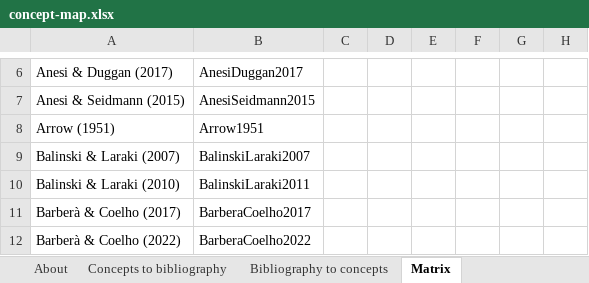
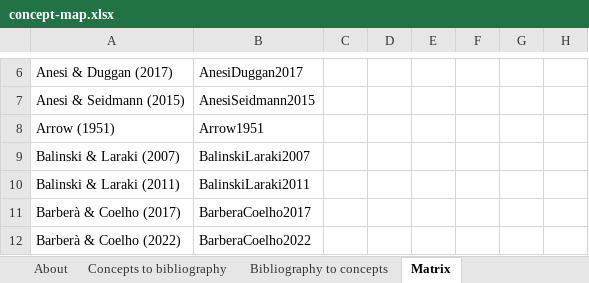
Before and after one commit to FabriceBM/Vote_Condorcet, an Excel workbook: literature/concept-map/concept-map.xlsx, sheet Matrix, drawn as a sheet; only a part is shown, gaps mark what is left out; values as stored, in another font and other column widths than the file's, no borders; the diff names each change by its address in the sheet, - before the commit and + after, or states it on an @@ line.

```diff
--- a/literature/concept-map/concept-map.xlsx (sheet Matrix)
+++ b/literature/concept-map/concept-map.xlsx (sheet Matrix)
-A10: Balinski & Laraki (2010)
+A10: Balinski & Laraki (2011)
```
Also changed, not shown: sheet Bibliography to concepts, sheet Concepts to bibliography, 14 other files.
